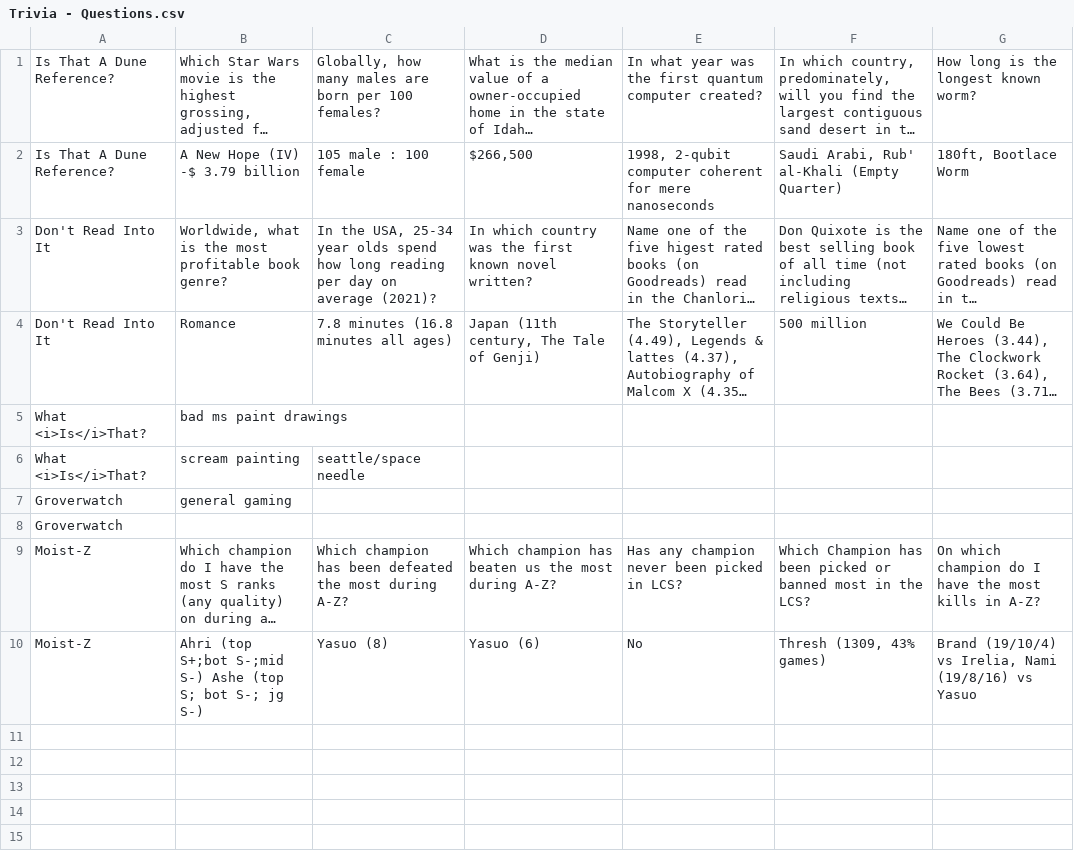
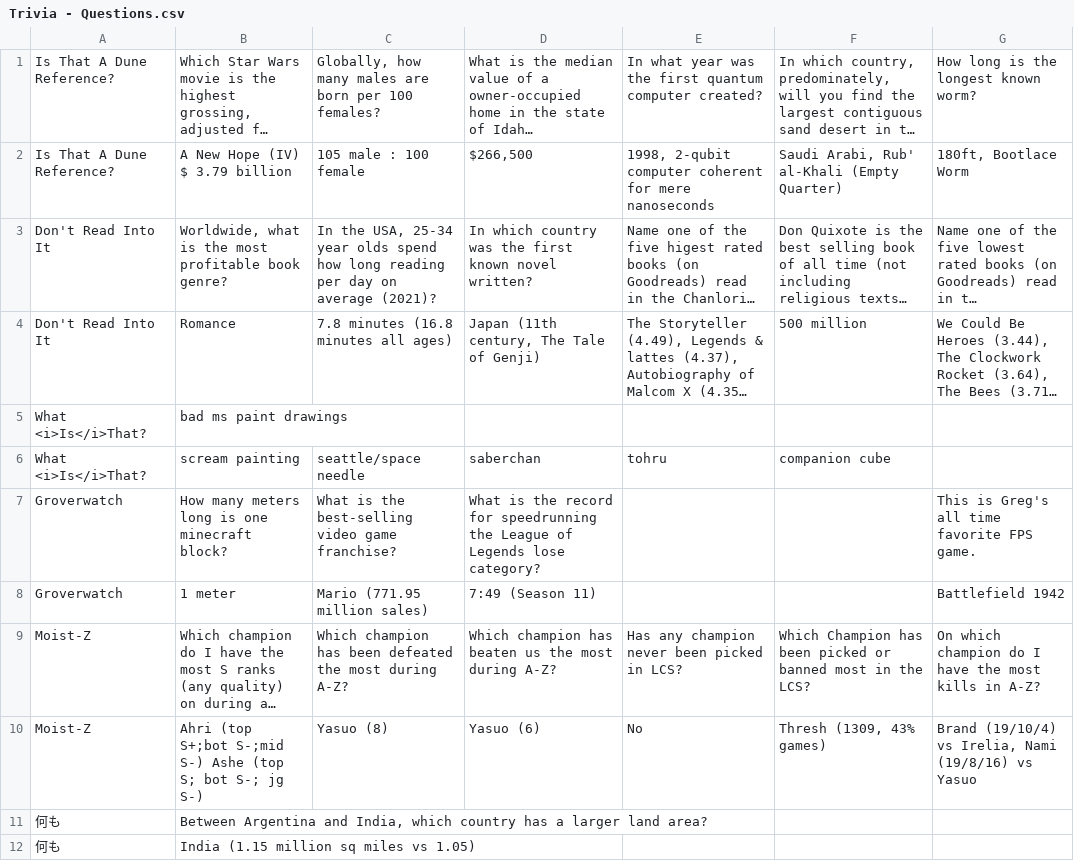
Before and after one commit to gregoryls/trivia-game, a CSV file: questions/Trivia - Questions.csv, drawn as a sheet; long unchanged cells end in …; removed rows and columns are numbered as before the commit, all else as after; the diff names each change by its address in the sheet, - before the commit and + after, or states it on an @@ line.

Commit message:
put the question grid generation into papaparse callback to account for asynch parsing

```diff
--- a/questions/Trivia - Questions.csv
+++ b/questions/Trivia - Questions.csv
-B2: A New Hope (IV) -$ 3.79 billion
+B2: A New Hope (IV) $ 3.79 billion
-D6: (empty)
+D6: saberchan
-E6: (empty)
+E6: tohru
-F6: (empty)
+F6: companion cube
-row 7: Groverwatch | general gaming
-row 8: Groverwatch
+row 7: Groverwatch | How many meters long is one minecraft block? | What is the best-selling video game franchise? | What is the record for speedrunning the League of Legends lose category? |  |  | This is Greg's all time favorite FPS game.
+row 8: Groverwatch | 1 meter | Mario (771.95 million sales) | 7:49 (Season 11) |  |  | Battlefield 1942
+row 11: 何も | Between Argentina and India, which country has a larger land area?
+row 12: 何も | India (1.15 million sq miles vs 1.05)
```
Also changed, not shown: 1 other file.
